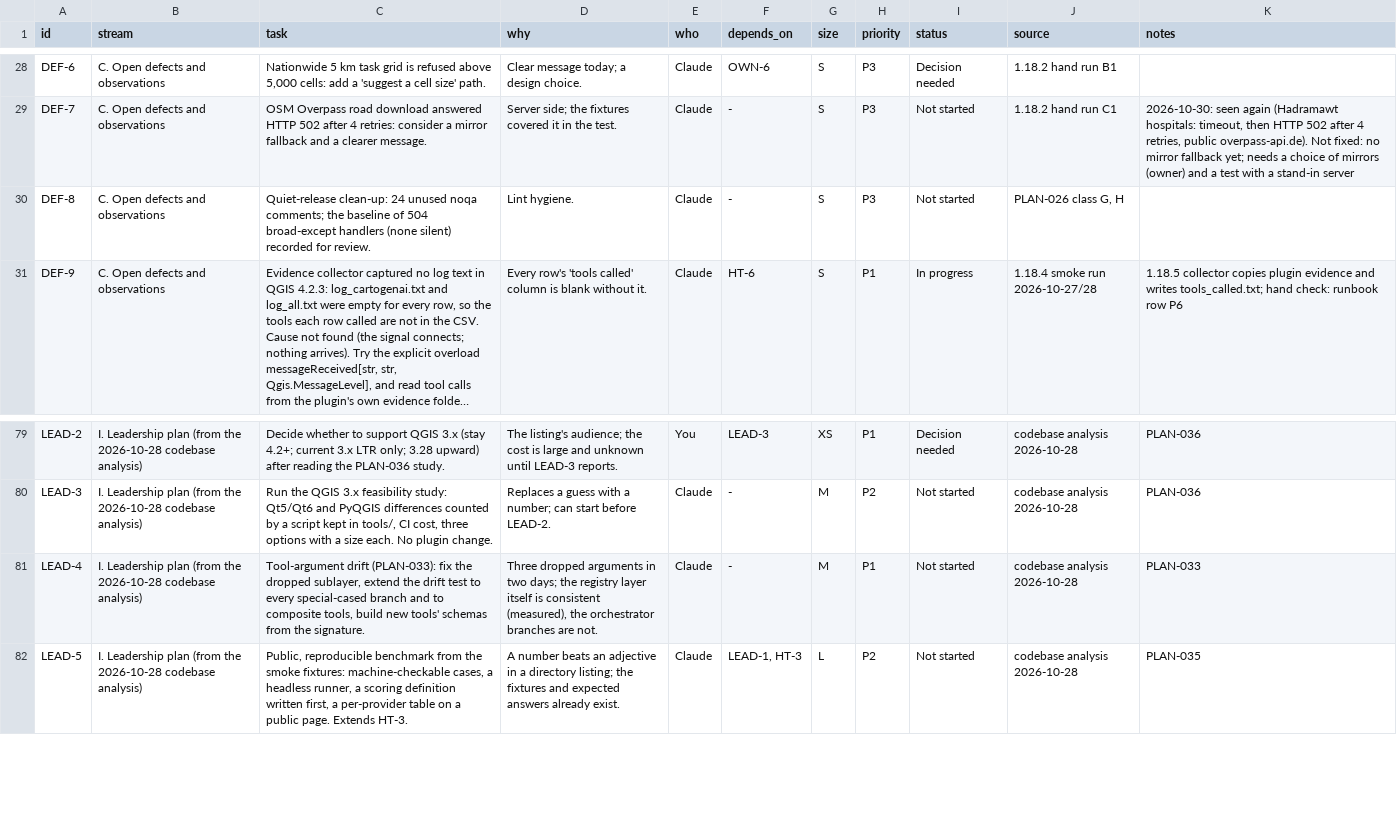
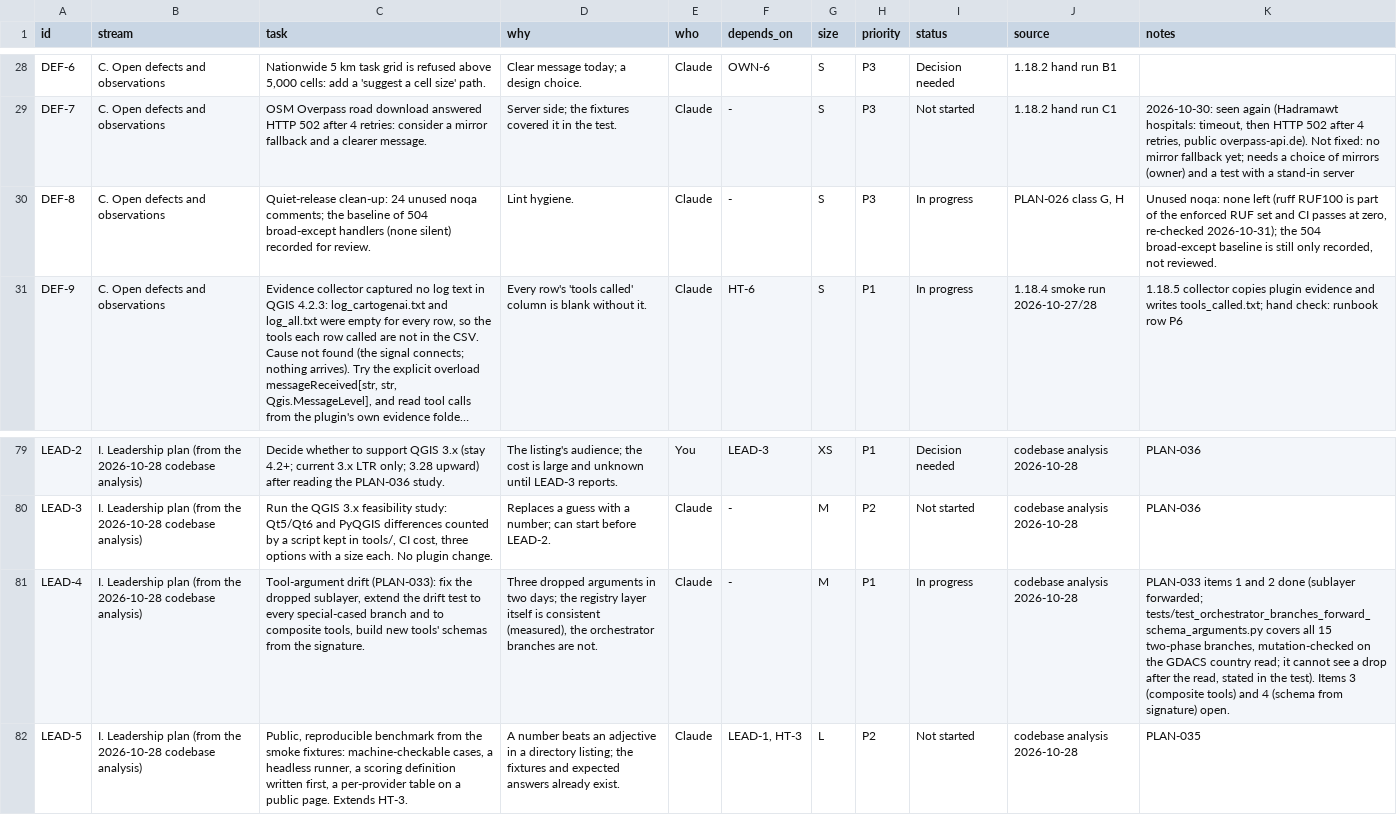
Before and after one commit to http-solution/cartogen-ai-qgis-plugin, a CSV file: docs/MASTER_TASK_LIST_2026-10-27.csv, drawn as a sheet; only a part is shown, gaps mark what is left out; long unchanged cells end in …; the diff names each change by its address in the sheet, - before the commit and + after, or states it on an @@ line.

```diff
--- a/docs/MASTER_TASK_LIST_2026-10-27.csv
+++ b/docs/MASTER_TASK_LIST_2026-10-27.csv
-I30 (status): Not started
+I30 (status): In progress
-K30 (notes): (empty)
+K30 (notes): Unused noqa: none left (ruff RUF100 is part of the enforced RUF set and CI passes at zero, re-checked 2026-10-31); the 504 broad-except baseline is still only recorded, not reviewed.
-I81 (status): Not started
+I81 (status): In progress
-K81 (notes): PLAN-033
+K81 (notes): PLAN-033 items 1 and 2 done (sublayer forwarded; tests/test_orchestrator_branches_forward_schema_arguments.py covers all 15 two-phase branches, mutation-checked on the GDACS country read; it cannot see a drop after the read, stated in the test). Items 3 (composite tools) and 4 (schema from signature) open.
```
Also changed, not shown: 3 other files.
